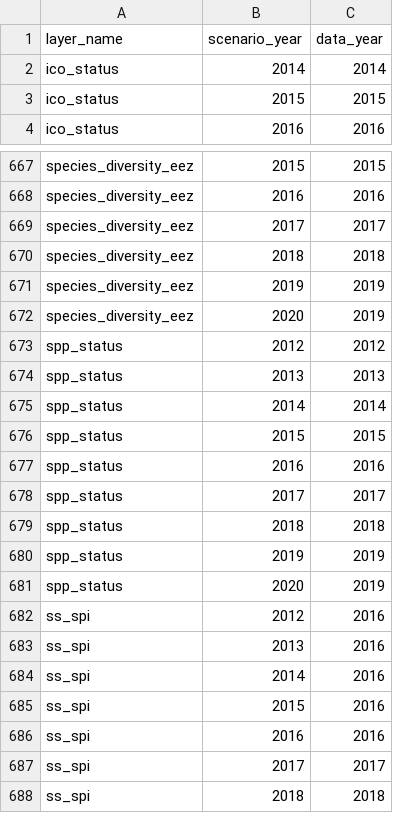
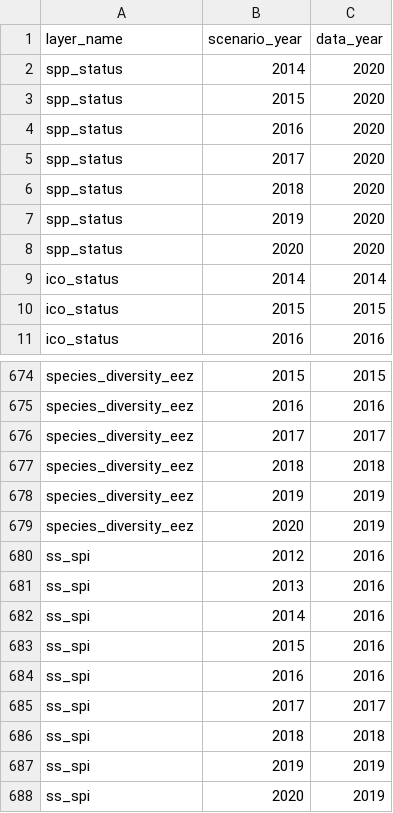
Before and after one commit to OHI-4site/tet-scores, a CSV file: region/conf/scenario_data_years.csv, drawn as a sheet; only a part is shown, gaps mark what is left out; the shorter side is filled out with more unchanged rows.

Commit message:
added spp_stats to scenario year, but NOT trend

```diff
--- a/region/conf/scenario_data_years.csv
+++ b/region/conf/scenario_data_years.csv
@@ -1,2 +1,9 @@
 layer_name,scenario_year,data_year
+spp_status,2014,2020
+spp_status,2015,2020
+spp_status,2016,2020
+spp_status,2017,2020
+spp_status,2018,2020
+spp_status,2019,2020
+spp_status,2020,2020
 ico_status,2014,2014
@@ -672,11 +679,2 @@ species_diversity_eez,2019,2019
 species_diversity_eez,2020,2019
-spp_status,2012,2012
-spp_status,2013,2013
-spp_status,2014,2014
-spp_status,2015,2015
-spp_status,2016,2016
-spp_status,2017,2017
-spp_status,2018,2018
-spp_status,2019,2019
-spp_status,2020,2019
 ss_spi,2012,2016
```
